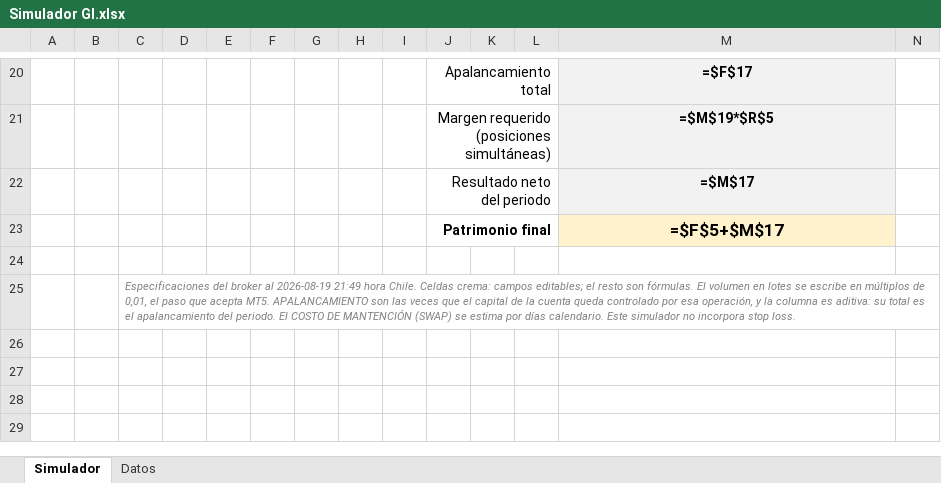
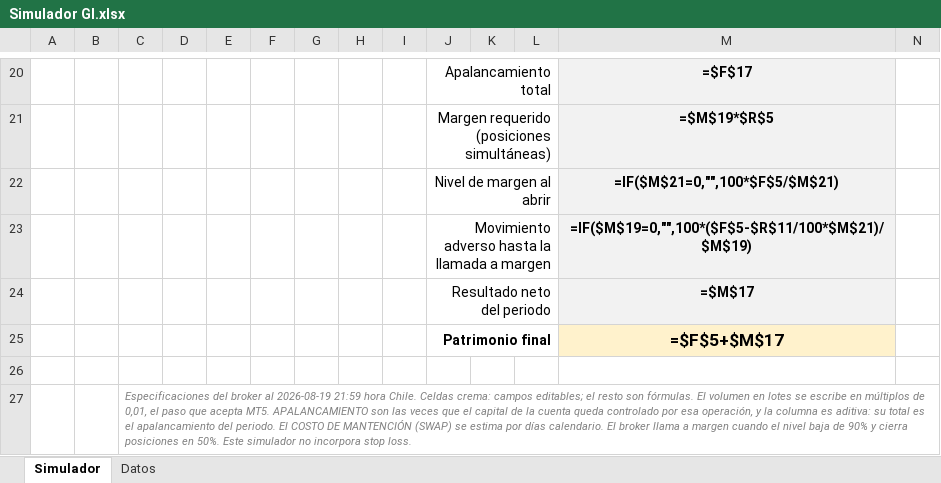
Before and after one commit to ramaDben/grupo-analisis-mercado, an Excel workbook: calculadoras excel/Simulador GI.xlsx, sheet Simulador, drawn as a sheet; only a part is shown, gaps mark what is left out; values as stored, in another font and other column widths than the file's, no borders; formulas without a stored value are shown as written; charts and pictures and conditional formats not drawn; addresses are those after the commit; rows hold the shown columns only; the diff names each change by its address in the sheet, - before the commit and + after, or states it on an @@ line.

```diff
--- a/calculadoras excel/Simulador GI.xlsx (sheet Simulador)
+++ b/calculadoras excel/Simulador GI.xlsx (sheet Simulador)
+row 22:  |  |  |  |  |  |  |  |  | Nivel de margen al abrir |  |  | =IF($M$21=0,"",100*$F$5/$M$21)
+row 23:  |  |  |  |  |  |  |  |  | Movimiento adverso hasta la llamada a margen |  |  | =IF($M$19=0,"",100*($F$5-$R$11/100*$M$21)/$M$19)
-C27: …al 2026-08-19 21:49 hora Chile. Celdas crema: campos editables; el resto son fórmulas. El volumen en lotes se escribe en múltiplos de 0,01, el paso que acepta MT5. APALANCAMIENTO son las veces que el capital de la cuenta queda controlado por esa operación, y la columna es aditiva: su total es el apalancamiento del periodo. El COSTO DE MANTENCIÓN (SWAP) se estima por días calendario. Este simulador…
+C27: …al 2026-08-19 21:59 hora Chile. Celdas crema: campos editables; el resto son fórmulas. El volumen en lotes se escribe en múltiplos de 0,01, el paso que acepta MT5. APALANCAMIENTO son las veces que el capital de la cuenta queda controlado por esa operación, y la columna es aditiva: su total es el apalancamiento del periodo. El COSTO DE MANTENCIÓN (SWAP) se estima por días calendario. El broker llama a margen cuando el nivel baja de 90% y cierra posiciones en 50%. Este simulador…
```
Also changed, not shown: sheet Datos, hidden cells, 3 other files.
